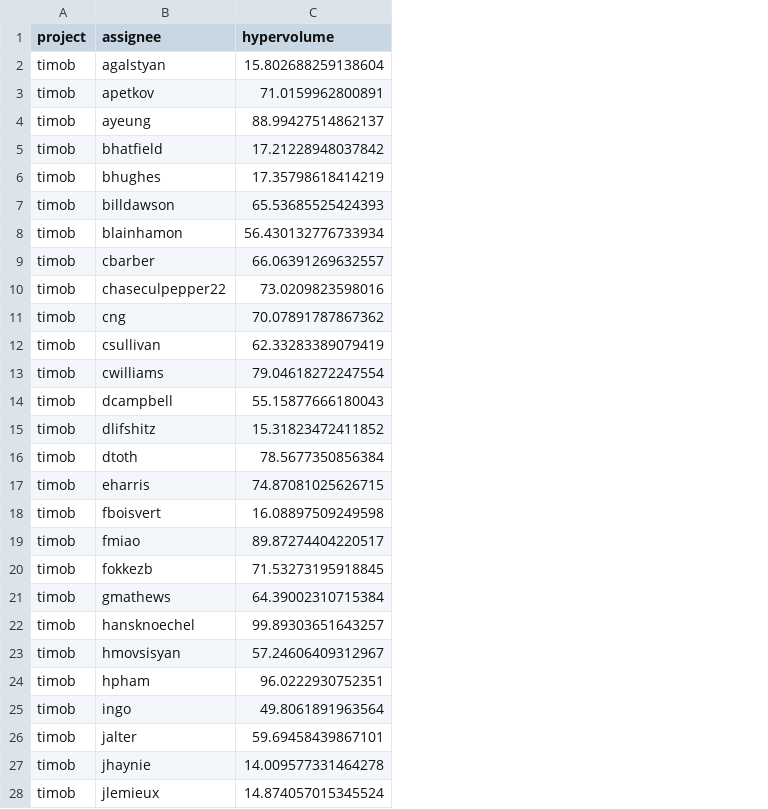
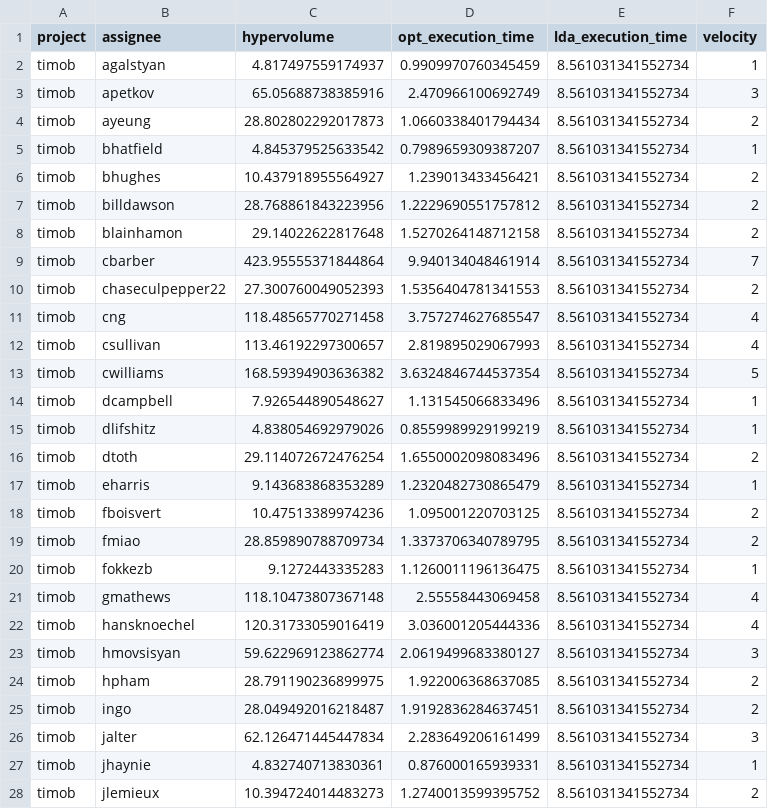
Before and after one commit to sanderjenk/thesis, a CSV file: thesis-api/algorithm/validation/timob.csv, drawn as a sheet; only a part is shown; the diff covers the shown part only; the diff names each change by its address in the sheet, - before the commit and + after, or states it on an @@ line.

```diff
--- a/thesis-api/algorithm/validation/timob.csv
+++ b/thesis-api/algorithm/validation/timob.csv
+column D (opt_execution_time), rows 2-28: 0.9909970760345459 | 2.470966100692749 | 1.0660338401794434 | 0.7989659309387207 | 1.239013433456421 | 1.2229690551757812 | 1.5270264148712158 | 9.940134048461914 | 1.5356404781341553 | 3.757274627685547 | 2.819895029067993 | 3.6324846744537354 | 1.131545066833496 | 0.8559989929199219 | 1.6550002098083496 | 1.2320482730865479 | 1.095001220703125 | 1.3373706340789795 | 1.1260011196136475 | 2.55558443069458 | 3.036001205444336 | 2.0619499683380127 | 1.922006368637085 | 1.9192836284637451 | 2.283649206161499 | 0.876000165939331 | 1.2740013599395752
+column E (lda_execution_time), rows 2-28: all 8.561031341552734
+column F (velocity), rows 2-28: 1 | 3 | 2 | 1 | 2 | 2 | 2 | 7 | 2 | 4 | 4 | 5 | 1 | 1 | 2 | 1 | 2 | 2 | 1 | 4 | 4 | 3 | 2 | 2 | 3 | 1 | 2
-C2 (hypervolume): 15.802688259138604
+C2 (hypervolume): 4.817497559174937
-C3 (hypervolume): 71.0159962800891
+C3 (hypervolume): 65.05688738385916
-C4 (hypervolume): 88.99427514862137
+C4 (hypervolume): 28.802802292017873
-C5 (hypervolume): 17.21228948037842
+C5 (hypervolume): 4.845379525633542
-C6 (hypervolume): 17.35798618414219
+C6 (hypervolume): 10.437918955564927
-C7 (hypervolume): 65.53685525424393
+C7 (hypervolume): 28.768861843223956
-C8 (hypervolume): 56.430132776733934
+C8 (hypervolume): 29.14022622817648
-C9 (hypervolume): 66.06391269632557
+C9 (hypervolume): 423.95555371844864
-C10 (hypervolume): 73.0209823598016
+C10 (hypervolume): 27.300760049052393
-C11 (hypervolume): 70.07891787867362
+C11 (hypervolume): 118.48565770271458
-C12 (hypervolume): 62.33283389079419
+C12 (hypervolume): 113.46192297300657
-C13 (hypervolume): 79.04618272247554
+C13 (hypervolume): 168.59394903636382
-C14 (hypervolume): 55.15877666180043
+C14 (hypervolume): 7.926544890548627
-C15 (hypervolume): 15.31823472411852
+C15 (hypervolume): 4.838054692979026
-C16 (hypervolume): 78.5677350856384
+C16 (hypervolume): 29.114072672476254
-C17 (hypervolume): 74.87081025626715
+C17 (hypervolume): 9.143683868353289
-C18 (hypervolume): 16.08897509249598
+C18 (hypervolume): 10.47513389974236
-C19 (hypervolume): 89.87274404220517
+C19 (hypervolume): 28.859890788709734
-C20 (hypervolume): 71.53273195918845
+C20 (hypervolume): 9.1272443335283
-C21 (hypervolume): 64.39002310715384
+C21 (hypervolume): 118.10473807367148
-C22 (hypervolume): 99.89303651643257
+C22 (hypervolume): 120.31733059016419
-C23 (hypervolume): 57.24606409312967
+C23 (hypervolume): 59.622969123862774
-C24 (hypervolume): 96.0222930752351
+C24 (hypervolume): 28.791190236899975
-C25 (hypervolume): 49.8061891963564
+C25 (hypervolume): 28.049492016218487
-C26 (hypervolume): 59.69458439867101
+C26 (hypervolume): 62.126471445447834
-C27 (hypervolume): 14.009577331464278
+C27 (hypervolume): 4.832740713830361
-C28 (hypervolume): 14.874057015345524
+C28 (hypervolume): 10.394724014483273
```
Also changed, not shown: 21 edited cells elsewhere in this file, thesis-api/algorithm/validation/is.csv, thesis-api/algorithm/validation/mesos.csv, 14 other files.
